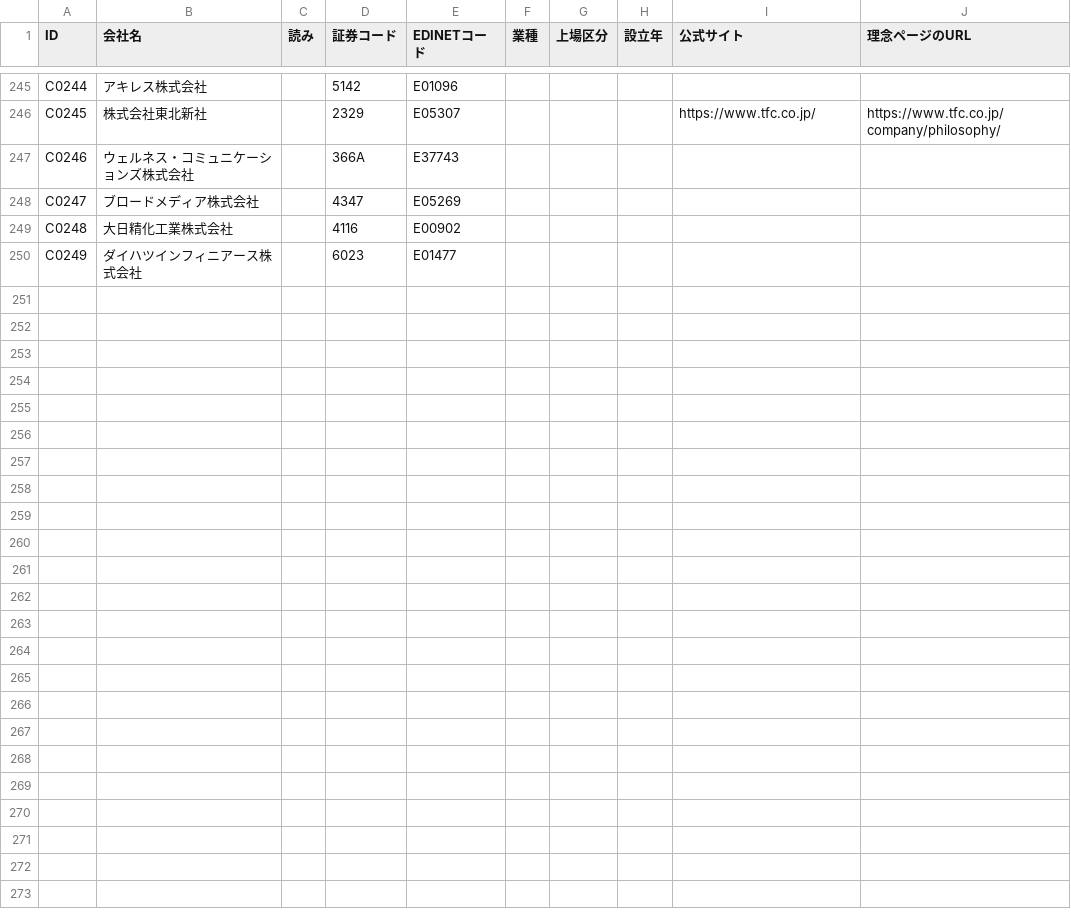
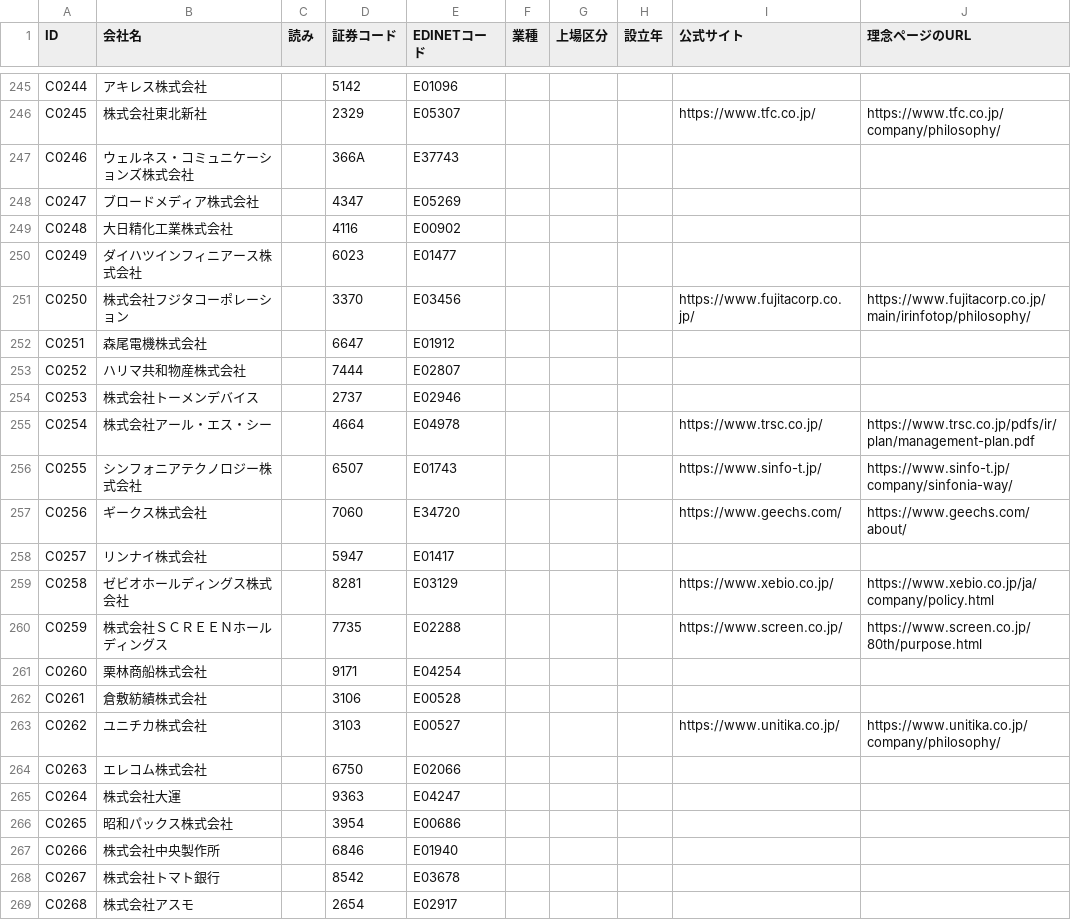
Before and after one commit to kotoba-kenkyujo/kotoba-kenkyujo.github.io, a CSV file: data/companies.csv, drawn as a sheet; only a part is shown, gaps mark what is left out; the diff covers the shown part only.

```diff
--- a/data/companies.csv
+++ b/data/companies.csv
@@ -250 +250,20 @@ C0248,大日精化工業株式会社,,4116,E00902,,,,,
 C0249,ダイハツインフィニアース株式会社,,6023,E01477,,,,,
+C0250,株式会社フジタコーポレーション,,3370,E03456,,,,https://www.fujitacorp.co.jp/,https://www.fujitacorp.co.jp/main/irinfotop/philosophy/
+C0251,森尾電機株式会社,,6647,E01912,,,,,
+C0252,ハリマ共和物産株式会社,,7444,E02807,,,,,
+C0253,株式会社トーメンデバイス,,2737,E02946,,,,,
+C0254,株式会社アール・エス・シー,,4664,E04978,,,,https://www.trsc.co.jp/,https://www.trsc.co.jp/pdfs/ir/plan/management-plan.pdf
+C0255,シンフォニアテクノロジー株式会社,,6507,E01743,,,,https://www.sinfo-t.jp/,https://www.sinfo-t.jp/company/sinfonia-way/
+C0256,ギークス株式会社,,7060,E34720,,,,https://www.geechs.com/,https://www.geechs.com/about/
+C0257,リンナイ株式会社,,5947,E01417,,,,,
+C0258,ゼビオホールディングス株式会社,,8281,E03129,,,,https://www.xebio.co.jp/,https://www.xebio.co.jp/ja/company/policy.html
+C0259,株式会社ＳＣＲＥＥＮホールディングス,,7735,E02288,,,,https://www.screen.co.jp/,https://www.screen.co.jp/80th/purpose.html
+C0260,栗林商船株式会社,,9171,E04254,,,,,
+C0261,倉敷紡績株式会社,,3106,E00528,,,,,
+C0262,ユニチカ株式会社,,3103,E00527,,,,https://www.unitika.co.jp/,https://www.unitika.co.jp/company/philosophy/
+C0263,エレコム株式会社,,6750,E02066,,,,,
+C0264,株式会社大運,,9363,E04247,,,,,
+C0265,昭和パックス株式会社,,3954,E00686,,,,,
+C0266,株式会社中央製作所,,6846,E01940,,,,,
+C0267,株式会社トマト銀行,,8542,E03678,,,,,
+C0268,株式会社アスモ,,2654,E02917,,,,,
```
Also changed, not shown: 9 added rows elsewhere in this file, 1 other file.
